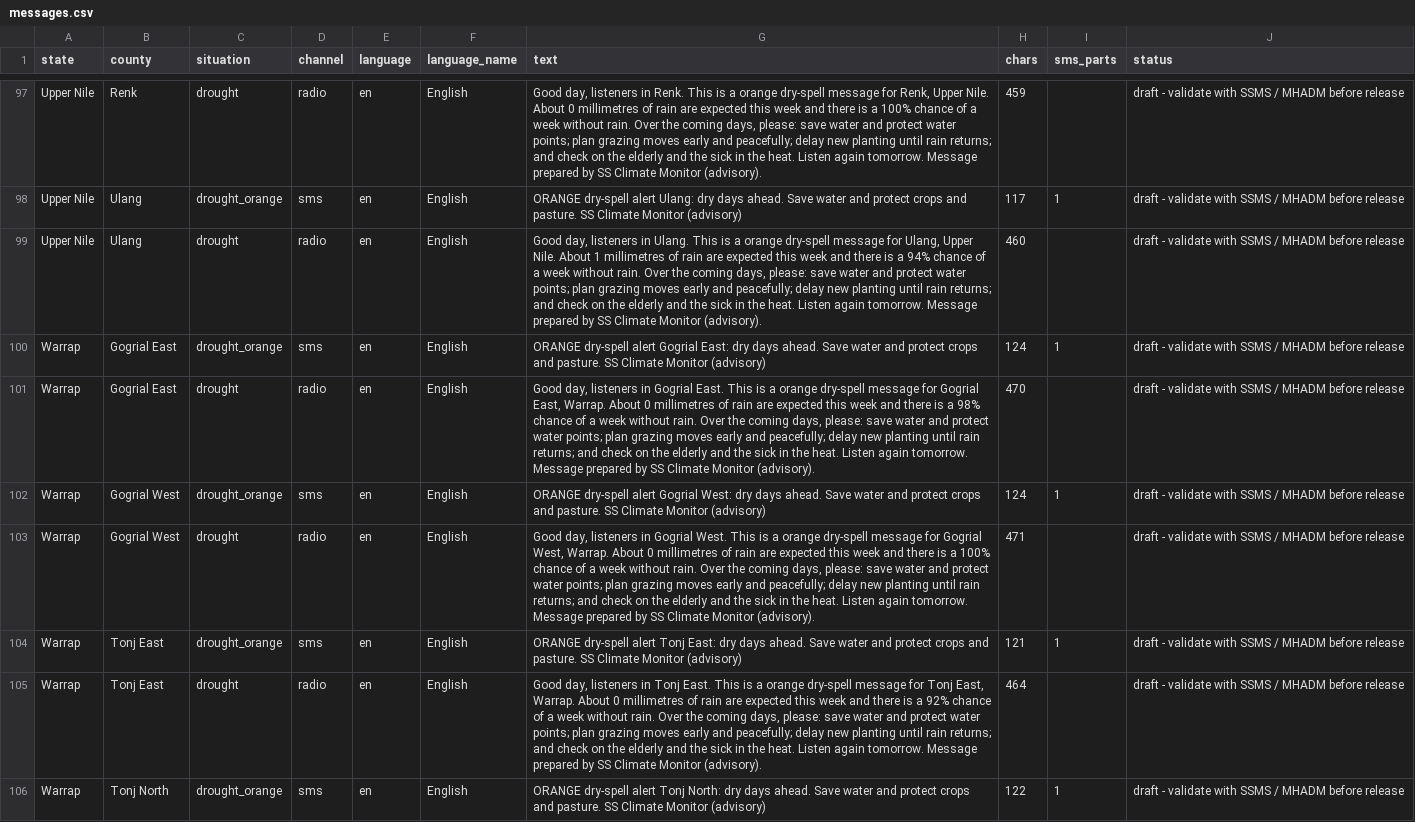
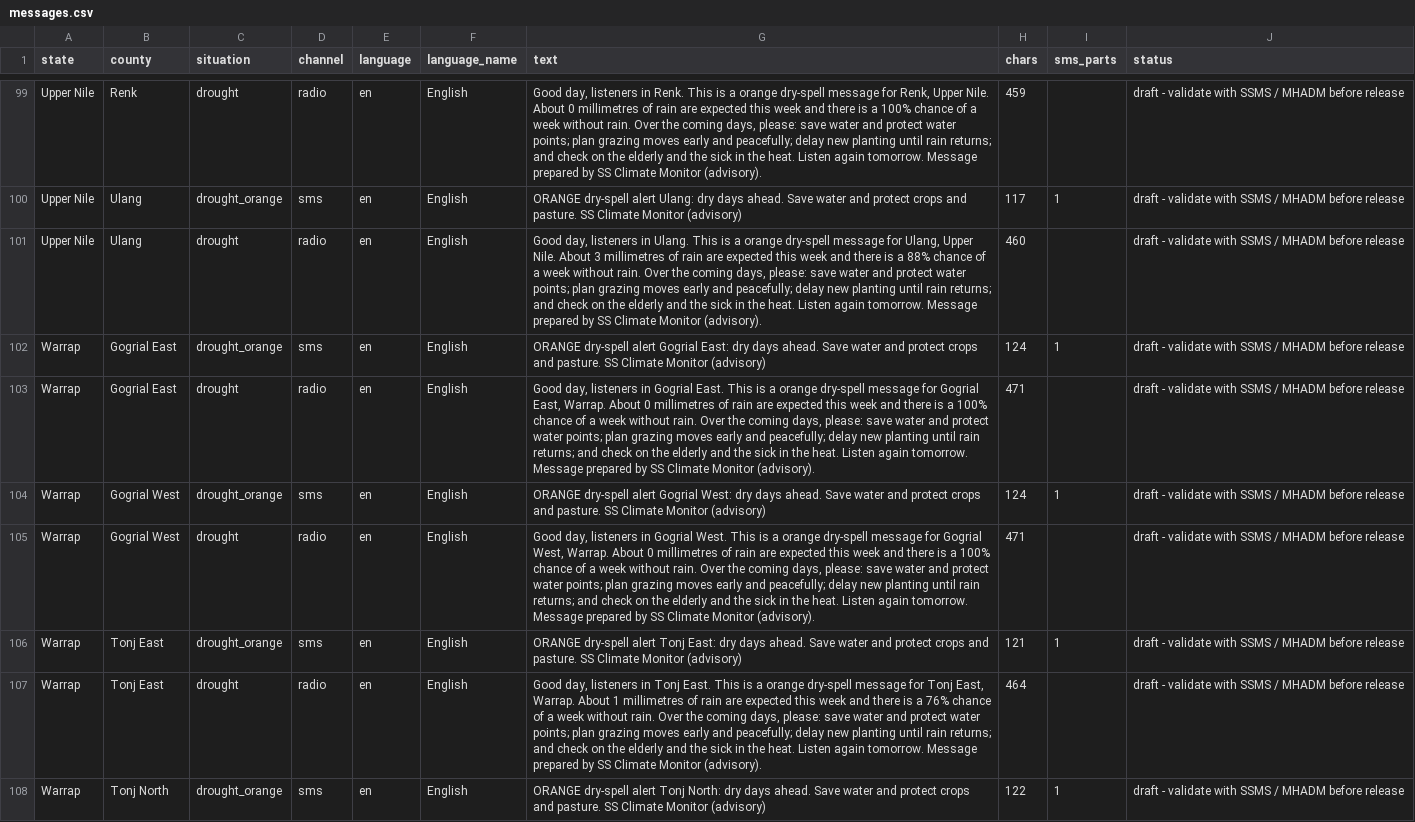
Before and after one commit to Penuelabi/altimetry-nightly, a CSV file: aa_out/dissemination/latest/messages.csv, drawn as a sheet; only a part is shown, gaps mark what is left out; the diff covers the shown part only.

```diff
--- a/aa_out/dissemination/latest/messages.csv
+++ b/aa_out/dissemination/latest/messages.csv
@@ -98,5 +100,5 @@ Upper Nile,Renk,drought,radio,en,English,"Good day, listeners in Renk. This is a
 Upper Nile,Ulang,drought_orange,sms,en,English,ORANGE dry-spell alert Ulang: dry days ahead. Save water and protect crops and pasture. SS Climate Monitor (advisory),117,1,draft - validate with SSMS / MHADM before release
-Upper Nile,Ulang,drought,radio,en,English,"Good day, listeners in Ulang. This is a orange dry-spell message for Ulang, Upper Nile. About 1 millimetres of rain are expected this week and there is a 94% chance of a week without rain. Over the coming days, please: save water and protect water points; plan grazing moves early and peacefully; delay new planting until rain returns; and check on the elderly and the sick in the heat. Listen again tomorrow. Message prepared by SS Climate Monitor (advisory).",460,,draft - validate with SSMS / MHADM before release
+Upper Nile,Ulang,drought,radio,en,English,"Good day, listeners in Ulang. This is a orange dry-spell message for Ulang, Upper Nile. About 3 millimetres of rain are expected this week and there is a 88% chance of a week without rain. Over the coming days, please: save water and protect water points; plan grazing moves early and peacefully; delay new planting until rain returns; and check on the elderly and the sick in the heat. Listen again tomorrow. Message prepared by SS Climate Monitor (advisory).",460,,draft - validate with SSMS / MHADM before release
 Warrap,Gogrial East,drought_orange,sms,en,English,ORANGE dry-spell alert Gogrial East: dry days ahead. Save water and protect crops and pasture. SS Climate Monitor (advisory),124,1,draft - validate with SSMS / MHADM before release
-Warrap,Gogrial East,drought,radio,en,English,"Good day, listeners in Gogrial East. This is a orange dry-spell message for Gogrial East, Warrap. About 0 millimetres of rain are expected this week and there is a 98% chance of a week without rain. Over the coming days, please: save water and protect water points; plan grazing moves early and peacefully; delay new planting until rain returns; and check on the elderly and the sick in the heat. Listen again tomorrow. Message prepared by SS Climate Monitor (advisory).",470,,draft - validate with SSMS / MHADM before release
+Warrap,Gogrial East,drought,radio,en,English,"Good day, listeners in Gogrial East. This is a orange dry-spell message for Gogrial East, Warrap. About 0 millimetres of rain are expected this week and there is a 100% chance of a week without rain. Over the coming days, please: save water and protect water points; plan grazing moves early and peacefully; delay new planting until rain returns; and check on the elderly and the sick in the heat. Listen again tomorrow. Message prepared by SS Climate Monitor (advisory).",471,,draft - validate with SSMS / MHADM before release
 Warrap,Gogrial West,drought_orange,sms,en,English,ORANGE dry-spell alert Gogrial West: dry days ahead. Save water and protect crops and pasture. SS Climate Monitor (advisory),124,1,draft - validate with SSMS / MHADM before release
@@ -104,3 +106,3 @@ Warrap,Gogrial West,drought,radio,en,English,"Good day, listeners in Gogrial Wes
 Warrap,Tonj East,drought_orange,sms,en,English,ORANGE dry-spell alert Tonj East: dry days ahead. Save water and protect crops and pasture. SS Climate Monitor (advisory),121,1,draft - validate with SSMS / MHADM before release
-Warrap,Tonj East,drought,radio,en,English,"Good day, listeners in Tonj East. This is a orange dry-spell message for Tonj East, Warrap. About 0 millimetres of rain are expected this week and there is a 92% chance of a week without rain. Over the coming days, please: save water and protect water points; plan grazing moves early and peacefully; delay new planting until rain returns; and check on the elderly and the sick in the heat. Listen again tomorrow. Message prepared by SS Climate Monitor (advisory).",464,,draft - validate with SSMS / MHADM before release
+Warrap,Tonj East,drought,radio,en,English,"Good day, listeners in Tonj East. This is a orange dry-spell message for Tonj East, Warrap. About 1 millimetres of rain are expected this week and there is a 76% chance of a week without rain. Over the coming days, please: save water and protect water points; plan grazing moves early and peacefully; delay new planting until rain returns; and check on the elderly and the sick in the heat. Listen again tomorrow. Message prepared by SS Climate Monitor (advisory).",464,,draft - validate with SSMS / MHADM before release
 Warrap,Tonj North,drought_orange,sms,en,English,ORANGE dry-spell alert Tonj North: dry days ahead. Save water and protect crops and pasture. SS Climate Monitor (advisory),122,1,draft - validate with SSMS / MHADM before release
```
Also changed, not shown: 6 added rows, 4 removed rows and 65 edited cells elsewhere in this file, aa_out/aa_indicator_ledger.csv, aa_out/aap_rule_variables.csv, 21 other files.
